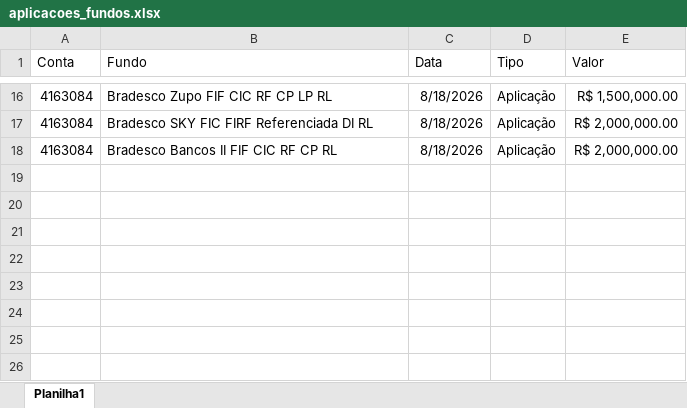
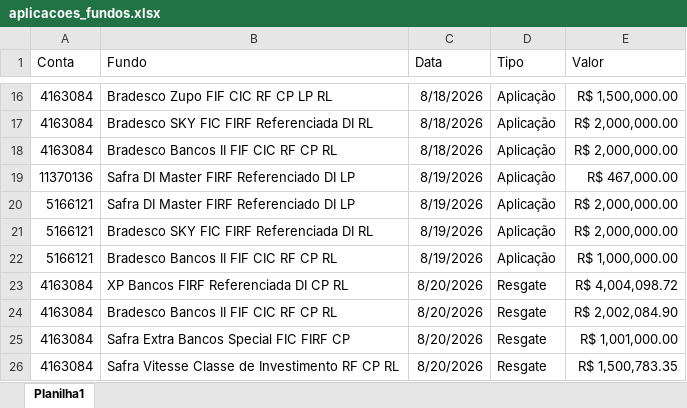
Before and after one commit to AloacaoMWealth/tesourariagrupobotuvera, an Excel workbook: data/config/aplicacoes_fundos.xlsx, sheet Planilha1, drawn as a sheet; only a part is shown, gaps mark what is left out; values as stored, in another font and other column widths than the file's, no borders; the diff names each change by its address in the sheet, - before the commit and + after, or states it on an @@ line.

Commit message:
Add files via upload

```diff
--- a/data/config/aplicacoes_fundos.xlsx (sheet Planilha1)
+++ b/data/config/aplicacoes_fundos.xlsx (sheet Planilha1)
+row 19: 11370136 | Safra DI Master FIRF Referenciado DI LP | 8/19/2026 | Aplicação | R$ 467,000.00
+row 20: 5166121 | Safra DI Master FIRF Referenciado DI LP | 8/19/2026 | Aplicação | R$ 2,000,000.00
+row 21: 5166121 | Bradesco SKY FIC FIRF Referenciada DI RL | 8/19/2026 | Aplicação | R$ 2,000,000.00
+row 22: 5166121 | Bradesco Bancos II FIF CIC RF CP RL | 8/19/2026 | Aplicação | R$ 1,000,000.00
+row 23: 4163084 | XP Bancos FIRF Referenciada DI CP RL | 8/20/2026 | Resgate | R$ 4,004,098.72
+row 24: 4163084 | Bradesco Bancos II FIF CIC RF CP RL | 8/20/2026 | Resgate | R$ 2,002,084.90
+row 25: 4163084 | Safra Extra Bancos Special FIC FIRF CP | 8/20/2026 | Resgate | R$ 1,001,000.00
+row 26: 4163084 | Safra Vitesse Classe de Investimento RF CP RL | 8/20/2026 | Resgate | R$ 1,500,783.35
```
